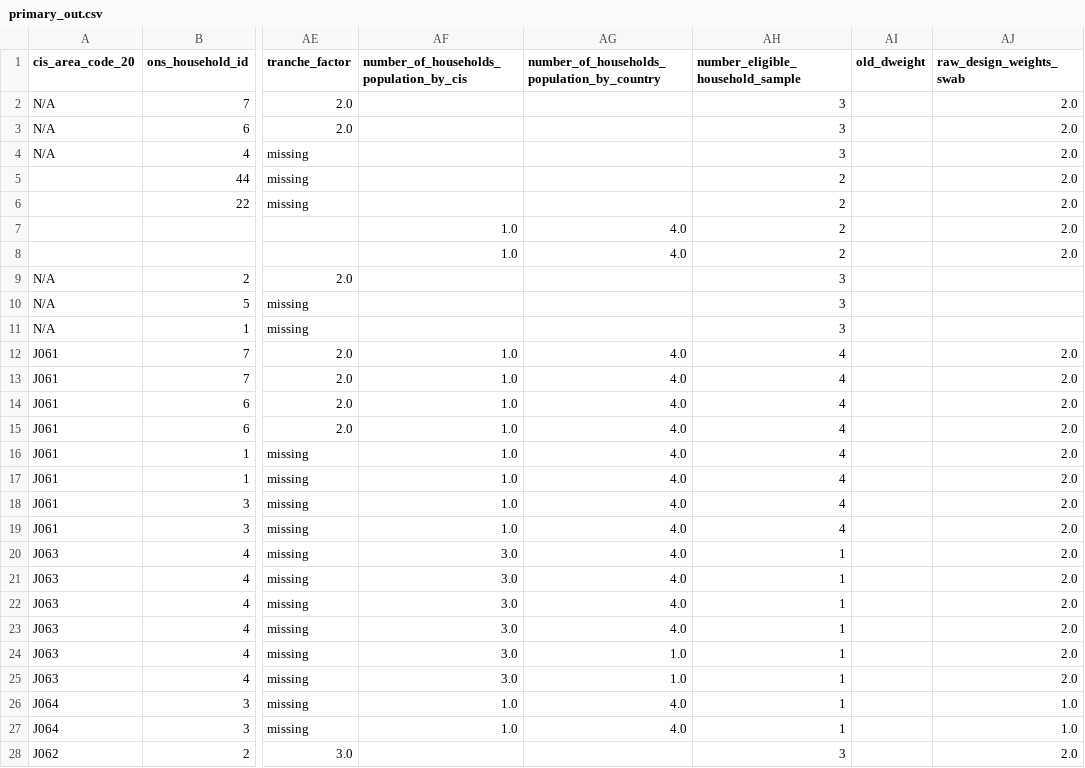
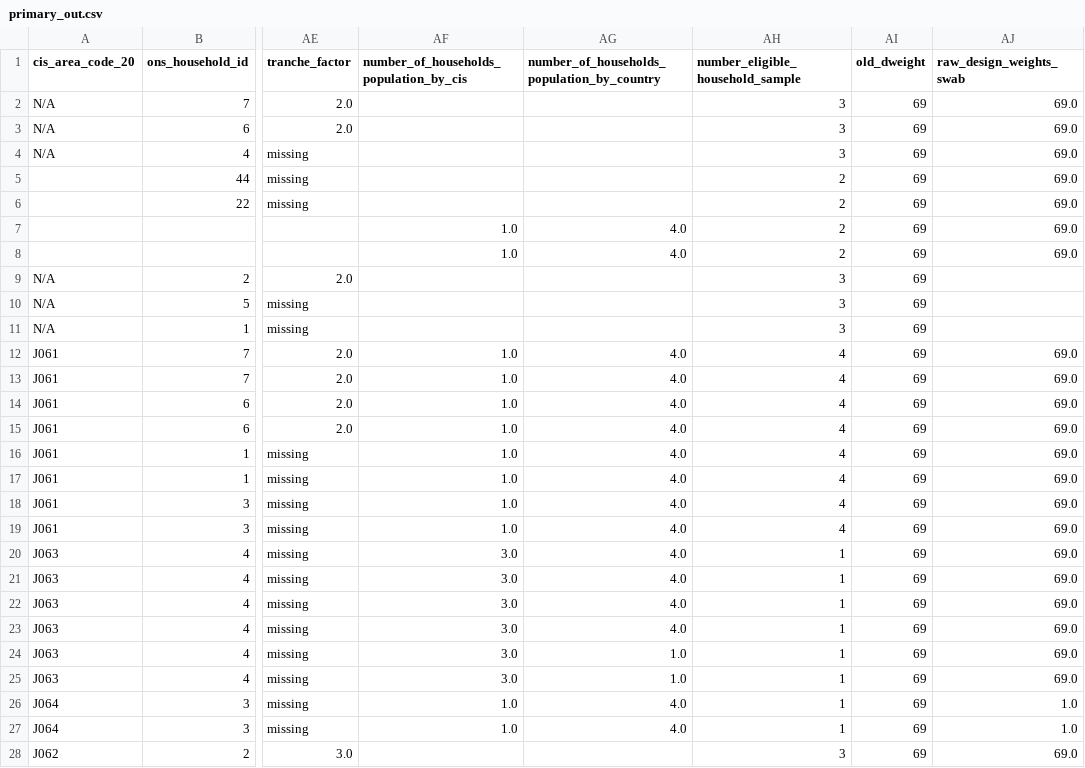
Before and after one commit to ONSdigital/cis_households, a CSV file: primary_out.csv, drawn as a sheet; only a part is shown, gaps mark what is left out; the diff covers the shown part only; the diff names each change by its address in the sheet, - before the commit and + after, or states it on an @@ line.

```diff
--- a/primary_out.csv
+++ b/primary_out.csv
-AI2:AI28 (old_dweight): (empty)
+AI2:AI28 (old_dweight): 69
-AJ2:AJ8 (raw_design_weights_swab): 2.0
+AJ2:AJ8 (raw_design_weights_swab): 69.0
-AJ12:AJ25 (raw_design_weights_swab): 2.0
+AJ12:AJ25 (raw_design_weights_swab): 69.0
-AJ28 (raw_design_weights_swab): 2.0
+AJ28 (raw_design_weights_swab): 69.0
```
Also changed, not shown: 4 edited cells elsewhere in this file, 1 other file.
